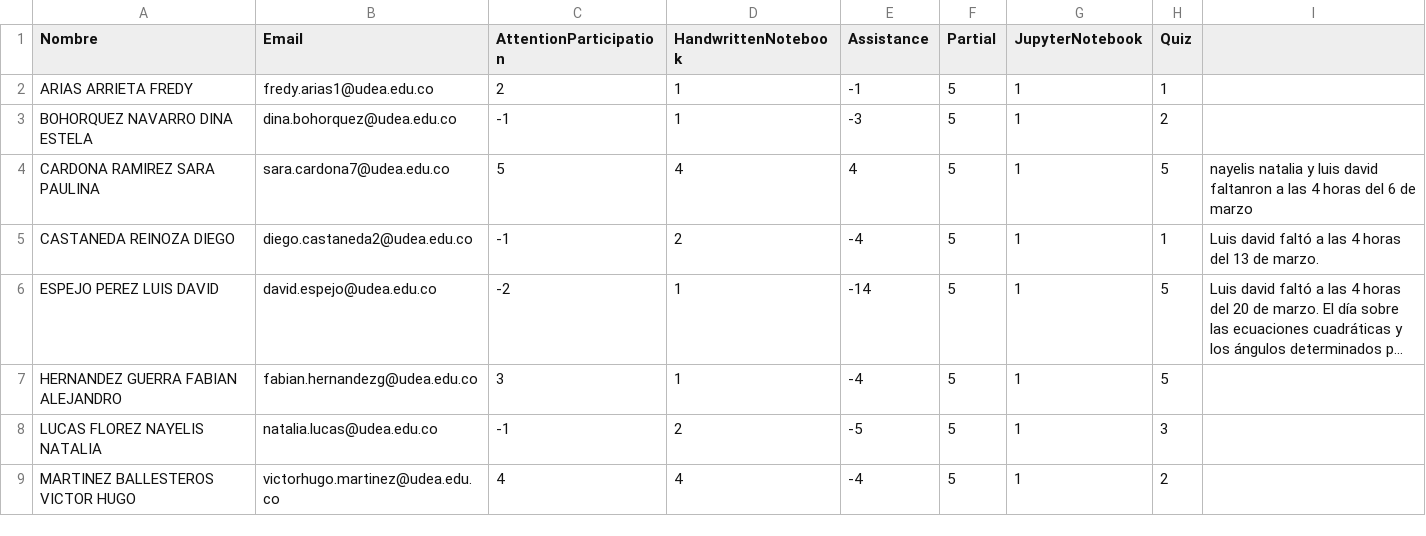
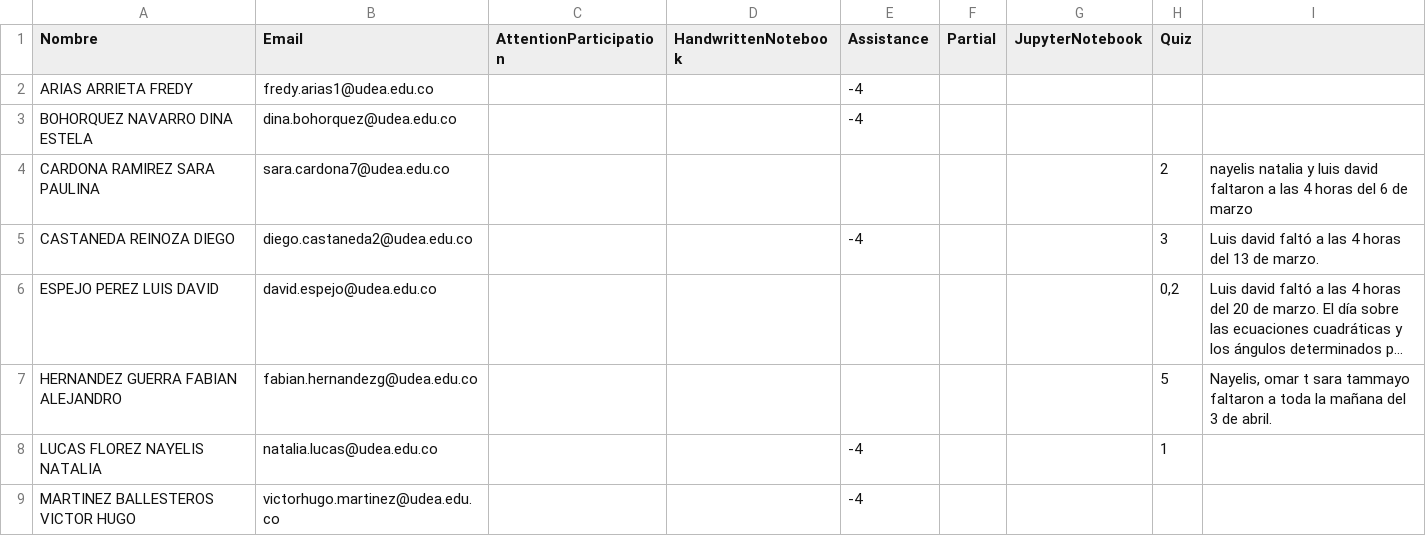
Before and after one commit to marco-canas/groups_list, a CSV file: seminario_didactica_aritmetica.csv, drawn as a sheet; only a part is shown; long unchanged cells end in …; the diff covers the shown part only; the diff names each change by its address in the sheet, - before the commit and + after, or states it on an @@ line.

```diff
--- a/seminario_didactica_aritmetica.csv
+++ b/seminario_didactica_aritmetica.csv
-C2 (AttentionParticipation): 2
+C2 (AttentionParticipation): (empty)
-D2:D3 (HandwrittenNotebook): 1
+D2:D3 (HandwrittenNotebook): (empty)
-E2 (Assistance): -1
+E2 (Assistance): -4
-F2:F9 (Partial): 5
+F2:F9 (Partial): (empty)
-G2:G9 (JupyterNotebook): 1
+G2:G9 (JupyterNotebook): (empty)
-H2 (Quiz): 1
+H2 (Quiz): (empty)
-C3 (AttentionParticipation): -1
+C3 (AttentionParticipation): (empty)
-E3 (Assistance): -3
+E3 (Assistance): -4
-H3 (Quiz): 2
+H3 (Quiz): (empty)
-C4 (AttentionParticipation): 5
+C4 (AttentionParticipation): (empty)
-D4 (HandwrittenNotebook): 4
+D4 (HandwrittenNotebook): (empty)
-E4 (Assistance): 4
+E4 (Assistance): (empty)
-H4 (Quiz): 5
+H4 (Quiz): 2
-I4: …luis david faltanron a las…
+I4: …luis david faltaron a las…
-C5 (AttentionParticipation): -1
+C5 (AttentionParticipation): (empty)
-D5 (HandwrittenNotebook): 2
+D5 (HandwrittenNotebook): (empty)
-H5 (Quiz): 1
+H5 (Quiz): 3
-C6 (AttentionParticipation): -2
+C6 (AttentionParticipation): (empty)
-D6:D7 (HandwrittenNotebook): 1
+D6:D7 (HandwrittenNotebook): (empty)
-E6 (Assistance): -14
+E6 (Assistance): (empty)
-H6 (Quiz): 5
+H6 (Quiz): 0,2
-C7 (AttentionParticipation): 3
+C7 (AttentionParticipation): (empty)
-E7 (Assistance): -4
+E7 (Assistance): (empty)
-I7: (empty)
+I7: Nayelis, omar t sara tammayo faltaron a toda la mañana del 3 de abril.
-C8 (AttentionParticipation): -1
+C8 (AttentionParticipation): (empty)
-D8 (HandwrittenNotebook): 2
+D8 (HandwrittenNotebook): (empty)
-E8 (Assistance): -5
+E8 (Assistance): -4
-H8 (Quiz): 3
+H8 (Quiz): 1
-C9 (AttentionParticipation): 4
+C9 (AttentionParticipation): (empty)
-D9 (HandwrittenNotebook): 4
+D9 (HandwrittenNotebook): (empty)
-H9 (Quiz): 2
+H9 (Quiz): (empty)
```
Also changed, not shown: 41 edited cells elsewhere in this file, calculo_integral.csv, calculo_vectorial.csv, 2 other files.
